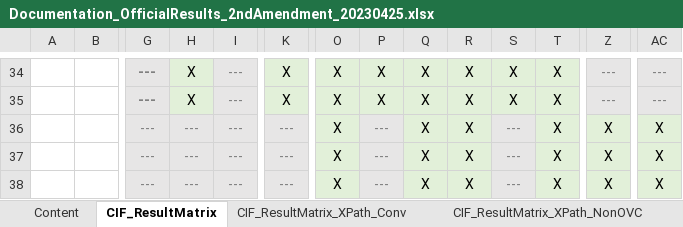
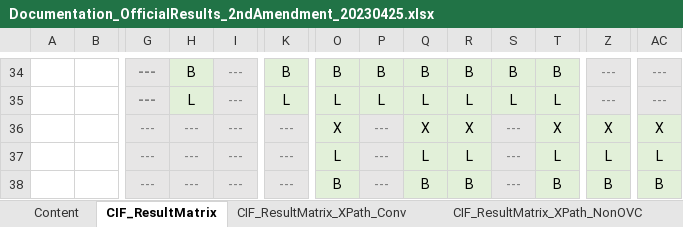
Before and after one commit to tanawadeatharva/BharatVECTO, an Excel workbook: Documentation/XML/Documentation_OfficialResults_2ndAmendment_20230425.xlsx, sheet CIF_ResultMatrix, drawn as a sheet; only a part is shown, gaps mark what is left out; values as stored, in another font and other column widths than the file's, no borders; the diff covers the shown part only; the diff names each change by its address in the sheet, - before the commit and + after, or states it on an @@ line.

Commit message:
correcting entries for CIF results (overview table and XPaths)

```diff
--- a/Documentation/XML/Documentation_OfficialResults_2ndAmendment_20230425.xlsx (sheet CIF_ResultMatrix)
+++ b/Documentation/XML/Documentation_OfficialResults_2ndAmendment_20230425.xlsx (sheet CIF_ResultMatrix)
-H34: X
+H34: B
-K34: X
+K34: B
-O34: X
+O34: B
-P34: X
+P34: B
-Q34: X
+Q34: B
-R34: X
+R34: B
-S34: X
+S34: B
-T34: X
+T34: B
-H35: X
+H35: L
-K35: X
+K35: L
-O35: X
+O35: L
-P35: X
+P35: L
-Q35: X
+Q35: L
-R35: X
+R35: L
-S35: X
+S35: L
-T35: X
+T35: L
-O37: X
+O37: L
-Q37: X
+Q37: L
-R37: X
+R37: L
-T37: X
+T37: L
-Z37: X
+Z37: L
-AC37: X
+AC37: L
-O38: X
+O38: B
-Q38: X
+Q38: B
-R38: X
+R38: B
-T38: X
+T38: B
-Z38: X
+Z38: B
-AC38: X
+AC38: B
```
Also changed, not shown: 4 added rows, 4 removed rows and 168 edited cells elsewhere in this sheet, sheet CIF_ResultMatrix_XPath OVC.
